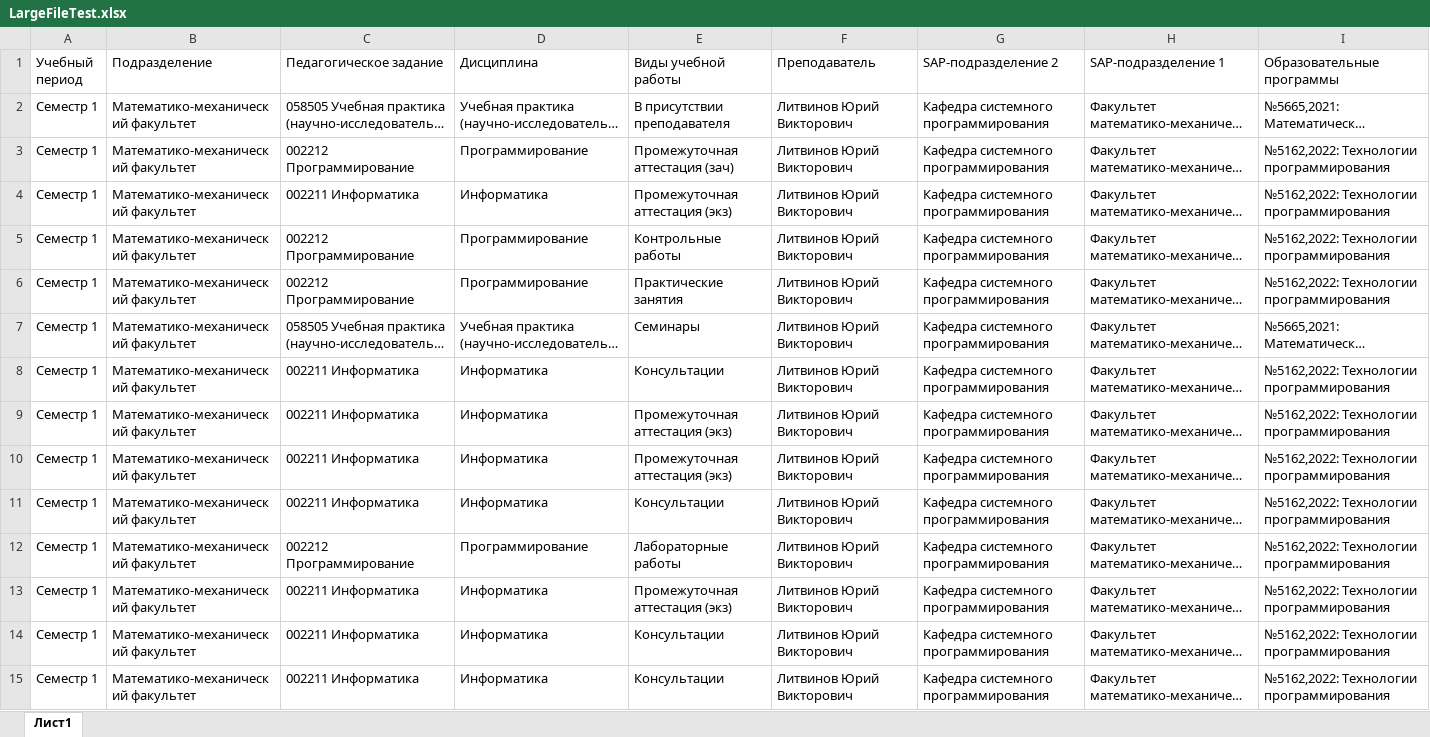
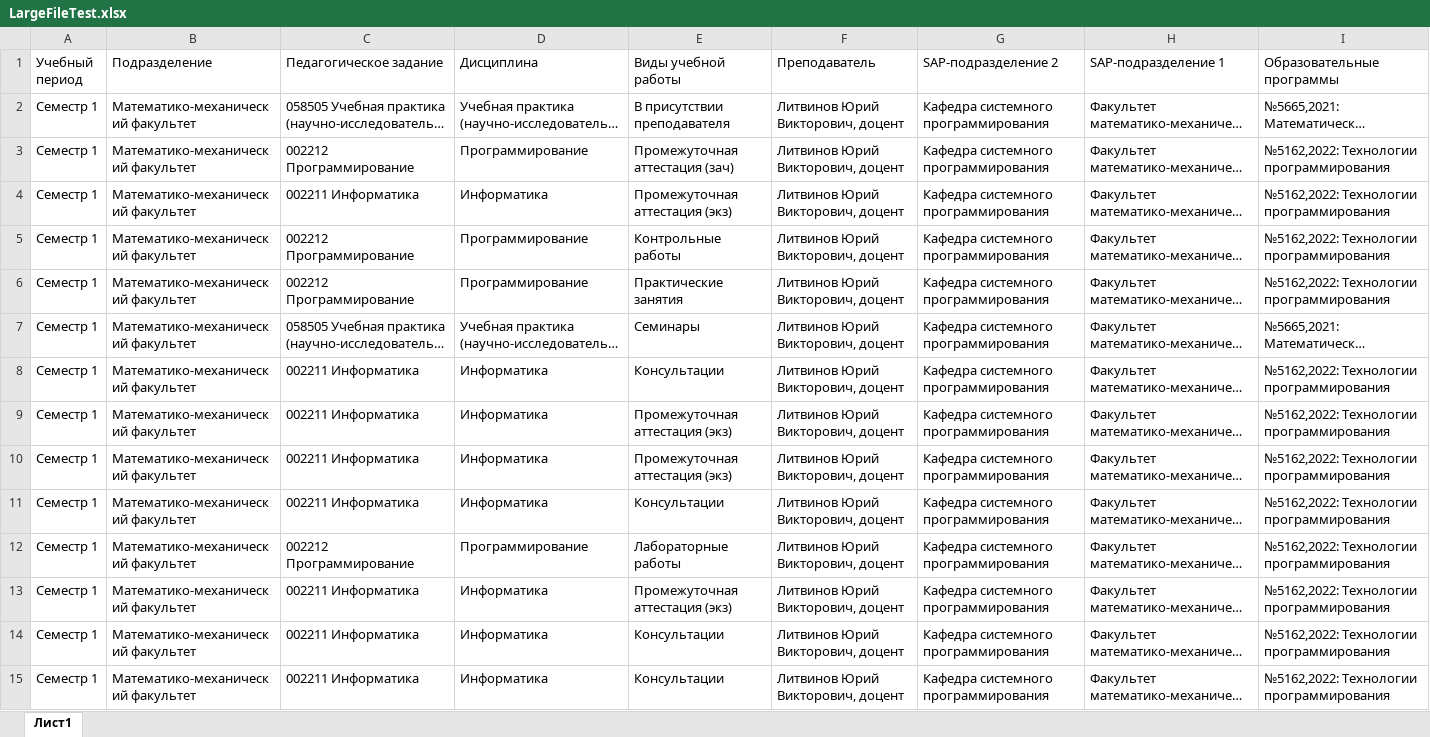
Before and after one commit to yurii-litvinov/PLVisualizer, an Excel workbook: PLVisualizerTest/TestDocxClient/LargeFileTest.xlsx, sheet Лист1, drawn as a sheet; only a part is shown; long unchanged cells end in …; values as stored, in another font and other column widths than the file's, no borders; charts and pictures not drawn; the diff covers the shown part only; the diff names each change by its address in the sheet, - before the commit and + after, or states it on an @@ line.

```diff
--- a/PLVisualizerTest/TestDocxClient/LargeFileTest.xlsx (sheet Лист1)
+++ b/PLVisualizerTest/TestDocxClient/LargeFileTest.xlsx (sheet Лист1)
-F2:F15 (Преподаватель): Литвинов Юрий Викторович
+F2:F15 (Преподаватель): Литвинов Юрий Викторович, доцент
```
Also changed, not shown: 33 edited cells elsewhere in this sheet, 16 other files.
